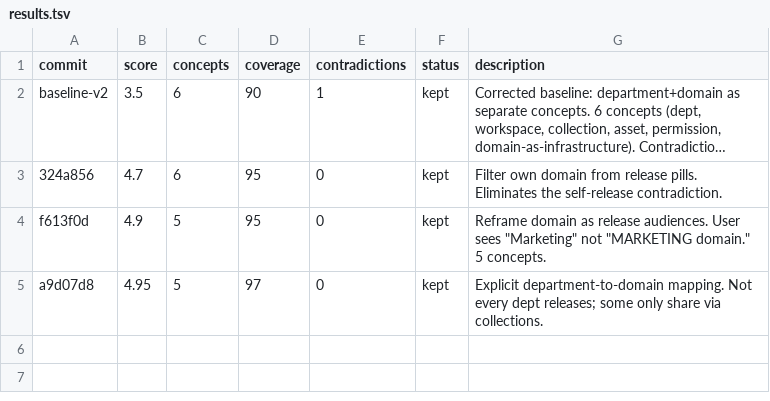
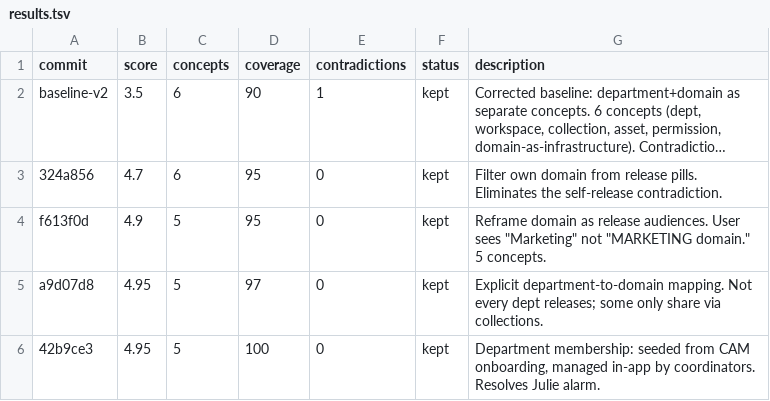
Before and after one commit to ivvvvvvvvvaaaan/Upside-Down, a TSV file: results.tsv, drawn as a sheet; long unchanged cells end in …; the diff names each change by its address in the sheet, - before the commit and + after, or states it on an @@ line.

Commit message:
experiment 4: resolve department membership management -- seeded from CAM, managed in-app

```diff
--- a/results.tsv
+++ b/results.tsv
+row 6: 42b9ce3 | 4.95 | 5 | 100 | 0 | kept | Department membership: seeded from CAM onboarding, managed in-app by coordinators. Resolves Julie alarm.
```
Also changed, not shown: 1 other file.
